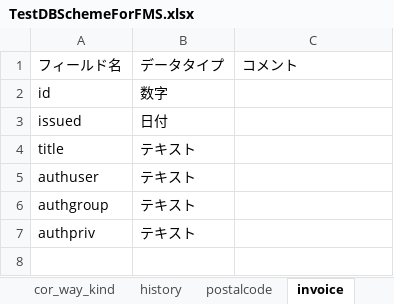
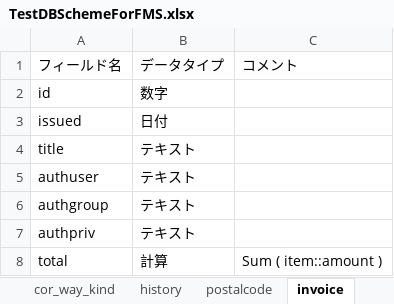
Before and after one commit to INTER-Mediator/INTER-Mediator, an Excel workbook: dist-docs/TestDBSchemeForFMS.xlsx, sheet invoice, drawn as a sheet; values as stored, in another font and other column widths than the file's, no borders; the diff names each change by its address in the sheet, - before the commit and + after, or states it on an @@ line.

Commit message:
Update TestDBSchemeForFMS.xlsx (Add "total" field to the "invoice" table)

```diff
--- a/dist-docs/TestDBSchemeForFMS.xlsx (sheet invoice)
+++ b/dist-docs/TestDBSchemeForFMS.xlsx (sheet invoice)
+row 8: total | 計算 | Sum ( item::amount )
```
